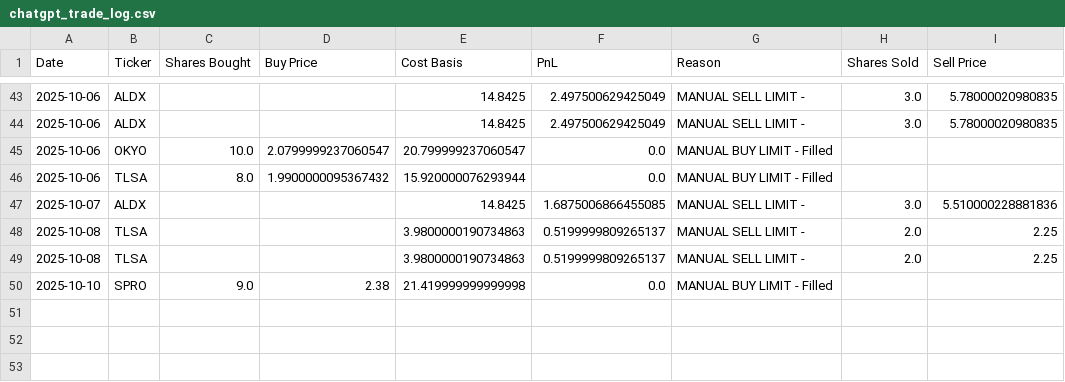
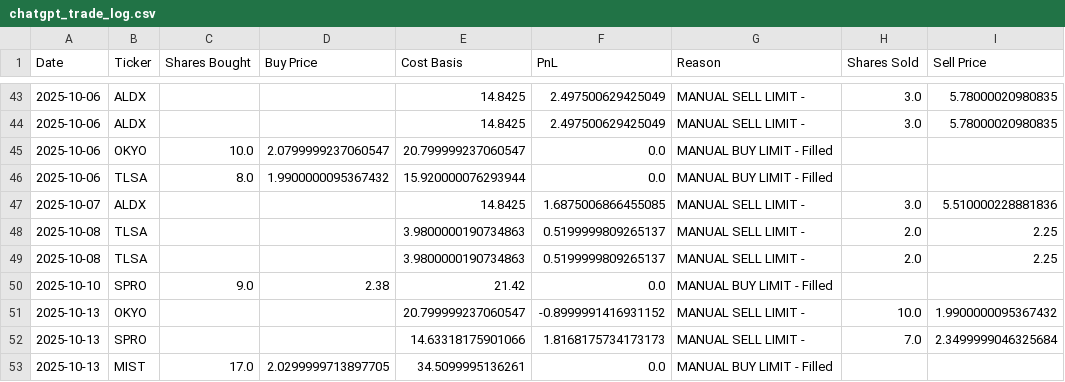
Before and after one commit to pchaganti/gx-Micro-Cap-Experiment, a CSV file: Scripts and CSV Files/chatgpt_trade_log.csv, drawn as a sheet; only a part is shown, gaps mark what is left out.

```diff
--- a/Scripts and CSV Files/chatgpt_trade_log.csv
+++ b/Scripts and CSV Files/chatgpt_trade_log.csv
@@ -49,2 +49,5 @@ Date,Ticker,Shares Bought,Buy Price,Cost Basis,PnL,Reason,Shares Sold,Sell Price
 2025-10-08,TLSA,,,3.9800000190734863,0.5199999809265137,MANUAL SELL LIMIT - ,2.0,2.25
-2025-10-10,SPRO,9.0,2.38,21.419999999999998,0.0,MANUAL BUY LIMIT - Filled,,
+2025-10-10,SPRO,9.0,2.38,21.42,0.0,MANUAL BUY LIMIT - Filled,,
+2025-10-13,OKYO,,,20.799999237060547,-0.8999991416931152,MANUAL SELL LIMIT - ,10.0,1.9900000095367432
+2025-10-13,SPRO,,,14.63318175901066,1.8168175734173173,MANUAL SELL LIMIT - ,7.0,2.3499999046325684
+2025-10-13,MIST,17.0,2.0299999713897705,34.5099995136261,0.0,MANUAL BUY LIMIT - Filled,,
```
Also changed, not shown: Scripts and CSV Files/chatgpt_portfolio_update.csv, 1 other file.
